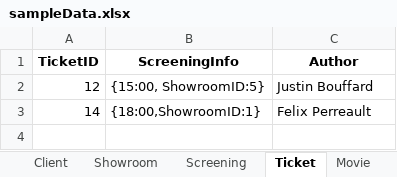
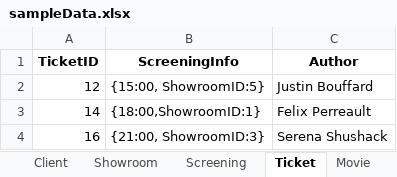
Before and after one commit to JustinBouffard/MovieTheaterManagementApp, an Excel workbook: sampleData.xlsx, sheet Ticket, drawn as a sheet; values as stored, in another font and other column widths than the file's, no borders; the diff names each change by its address in the sheet, - before the commit and + after, or states it on an @@ line.

```diff
--- a/sampleData.xlsx (sheet Ticket)
+++ b/sampleData.xlsx (sheet Ticket)
+row 4: 16 | {21:00, ShowroomID:3} | Serena Shushack
```
Also changed, not shown: sheet Movie, sheet Screening, sheet Client, sheet Showroom.
